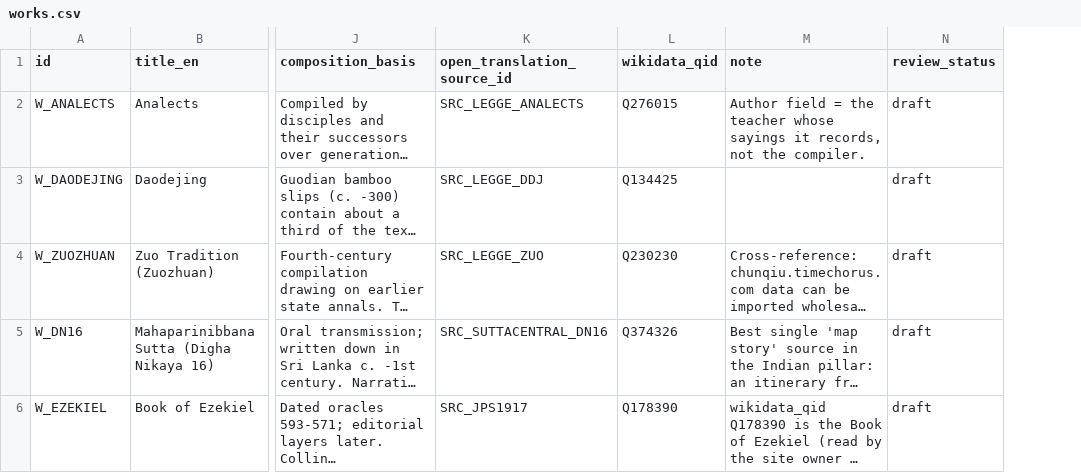
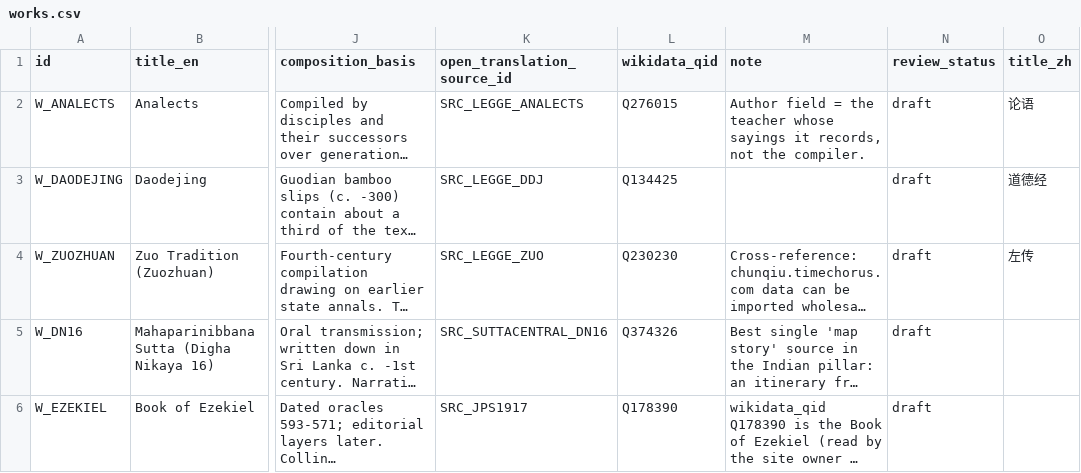
Before and after one commit to QuinnyXu/timechorus-data, a CSV file: data/csv/works.csv, drawn as a sheet; only a part is shown, gaps mark what is left out; long unchanged cells end in …; the diff covers the shown part only; the diff names each change by its address in the sheet, - before the commit and + after, or states it on an @@ line.

```diff
--- a/data/csv/works.csv
+++ b/data/csv/works.csv
+column O (title_zh), rows 2-4: 论语 | 道德经 | 左传
```
Also changed, not shown: 1 added row elsewhere in this file, data/csv/event_people.csv, data/csv/events.csv, 31 other files.
